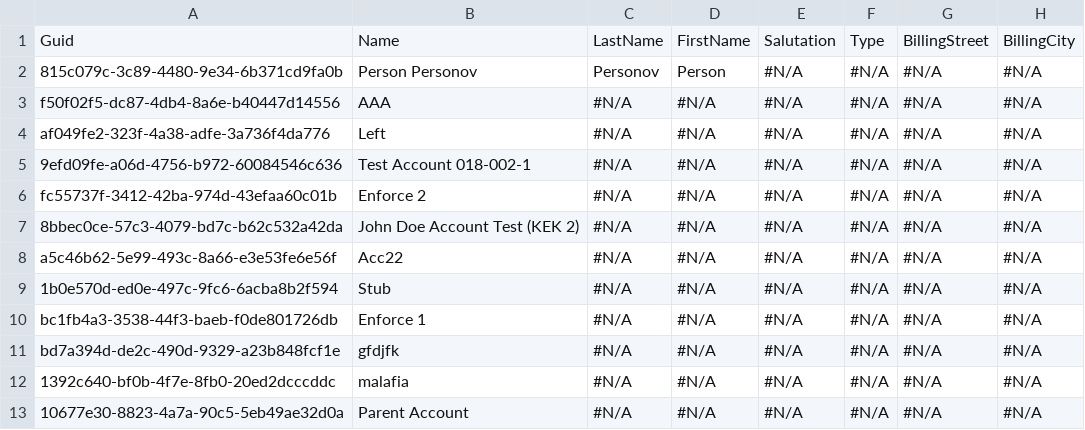
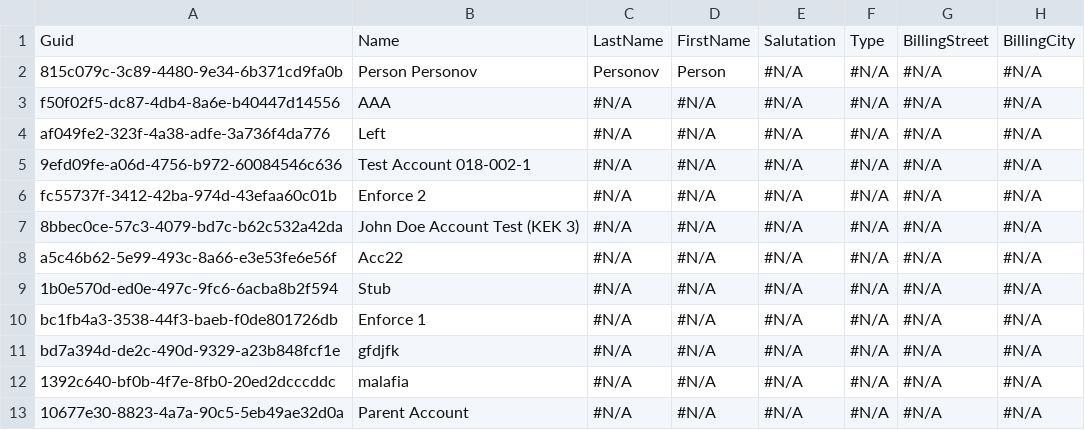
Before and after one commit to agromovsky/agrom_sf_repo, a CSV file: pizdata/Account.csv, drawn as a sheet; only a part is shown; the diff names each change by its address in the sheet, - before the commit and + after, or states it on an @@ line.

Commit message:
"1 (2)"

```diff
--- a/pizdata/Account.csv
+++ b/pizdata/Account.csv
-B7: John Doe Account Test (KEK 2)
+B7: John Doe Account Test (KEK 3)
```
